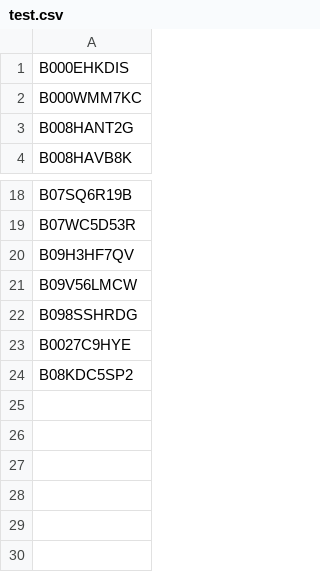
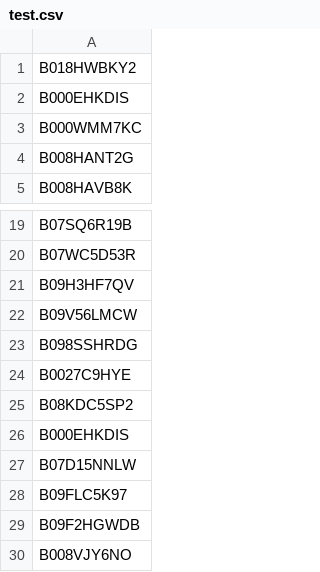
Before and after one commit to ksasazawa/submit00, a CSV file: amazon-01/test.csv, drawn as a sheet; only a part is shown, gaps mark what is left out.

Commit message:
csv

```diff
--- a/amazon-01/test.csv
+++ b/amazon-01/test.csv
@@ -1 +1,2 @@
+B018HWBKY2
 B000EHKDIS
@@ -24 +25,6 @@ B0027C9HYE
 B08KDC5SP2
+B000EHKDIS
+B07D15NNLW
+B09FLC5K97
+B09F2HGWDB
+B008VJY6NO
```
